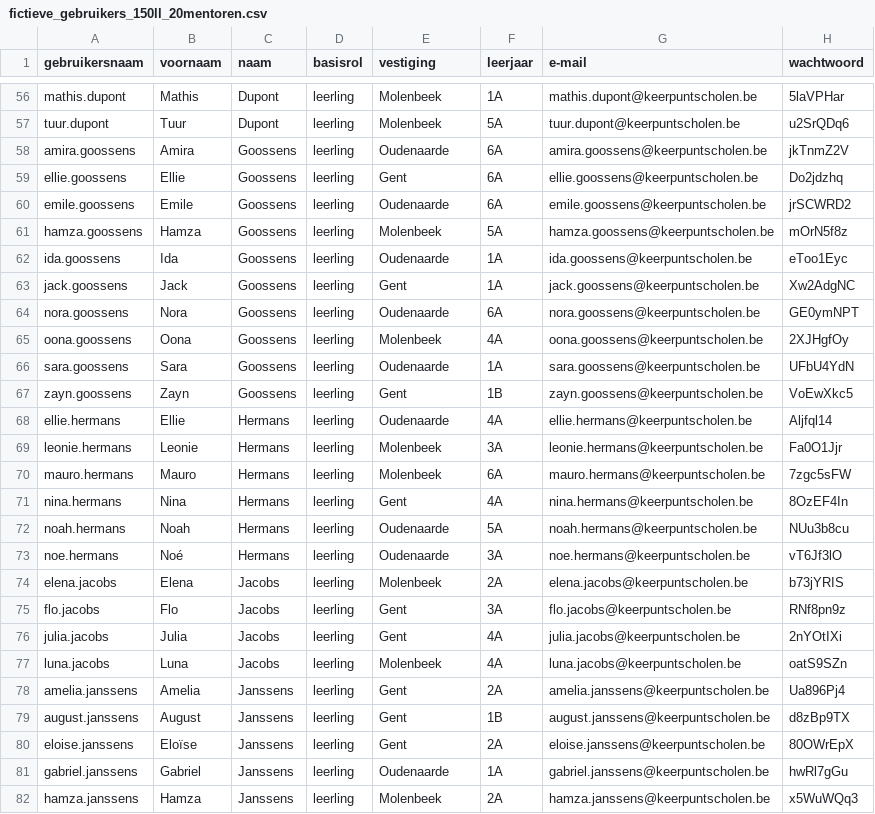
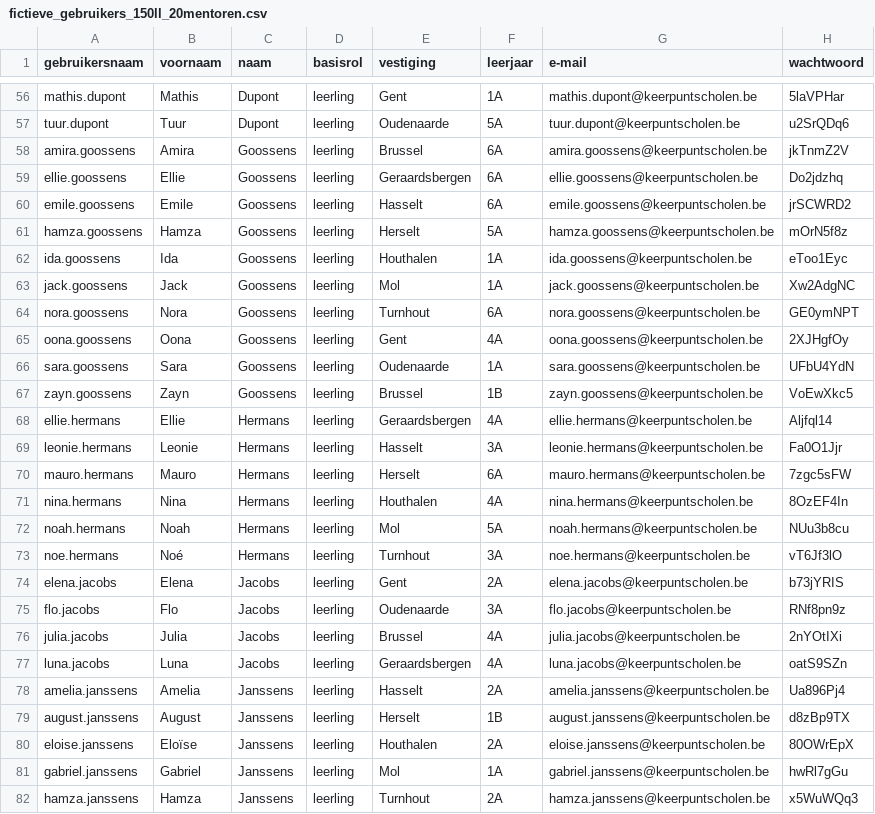
Before and after one commit to ArnoKeepunt/Badgeboek, a CSV file: docs/reference/fictieve_gebruikers_150ll_20mentoren.csv, drawn as a sheet; only a part is shown, gaps mark what is left out; the diff covers the shown part only; the diff names each change by its address in the sheet, - before the commit and + after, or states it on an @@ line.

Commit message:
Update vestigingen: Deactivate Molenbeek and add new active locations

```diff
--- a/docs/reference/fictieve_gebruikers_150ll_20mentoren.csv
+++ b/docs/reference/fictieve_gebruikers_150ll_20mentoren.csv
-E56 (vestiging): Molenbeek
+E56 (vestiging): Gent
-E57 (vestiging): Molenbeek
+E57 (vestiging): Oudenaarde
-E58 (vestiging): Oudenaarde
+E58 (vestiging): Brussel
-E59 (vestiging): Gent
+E59 (vestiging): Geraardsbergen
-E60 (vestiging): Oudenaarde
+E60 (vestiging): Hasselt
-E61 (vestiging): Molenbeek
+E61 (vestiging): Herselt
-E62 (vestiging): Oudenaarde
+E62 (vestiging): Houthalen
-E63 (vestiging): Gent
+E63 (vestiging): Mol
-E64 (vestiging): Oudenaarde
+E64 (vestiging): Turnhout
-E65 (vestiging): Molenbeek
+E65 (vestiging): Gent
-E67 (vestiging): Gent
+E67 (vestiging): Brussel
-E68 (vestiging): Oudenaarde
+E68 (vestiging): Geraardsbergen
-E69 (vestiging): Molenbeek
+E69 (vestiging): Hasselt
-E70 (vestiging): Molenbeek
+E70 (vestiging): Herselt
-E71 (vestiging): Gent
+E71 (vestiging): Houthalen
-E72 (vestiging): Oudenaarde
+E72 (vestiging): Mol
-E73 (vestiging): Oudenaarde
+E73 (vestiging): Turnhout
-E74 (vestiging): Molenbeek
+E74 (vestiging): Gent
-E75 (vestiging): Gent
+E75 (vestiging): Oudenaarde
-E76 (vestiging): Gent
+E76 (vestiging): Brussel
-E77 (vestiging): Molenbeek
+E77 (vestiging): Geraardsbergen
-E78 (vestiging): Gent
+E78 (vestiging): Hasselt
-E79 (vestiging): Gent
+E79 (vestiging): Herselt
-E80 (vestiging): Gent
+E80 (vestiging): Houthalen
-E81 (vestiging): Oudenaarde
+E81 (vestiging): Mol
-E82 (vestiging): Molenbeek
+E82 (vestiging): Turnhout
```
Also changed, not shown: 139 edited cells elsewhere in this file, 6 other files.
